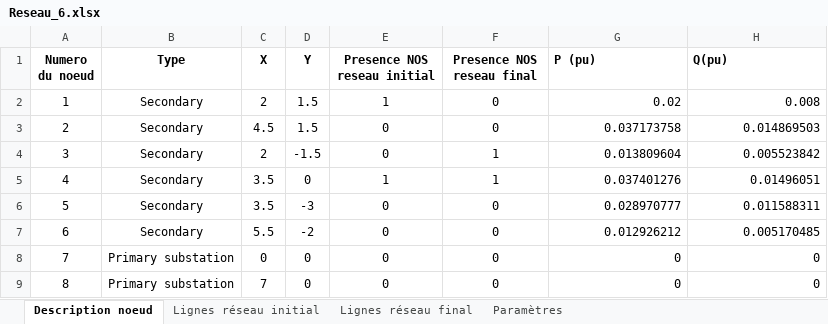
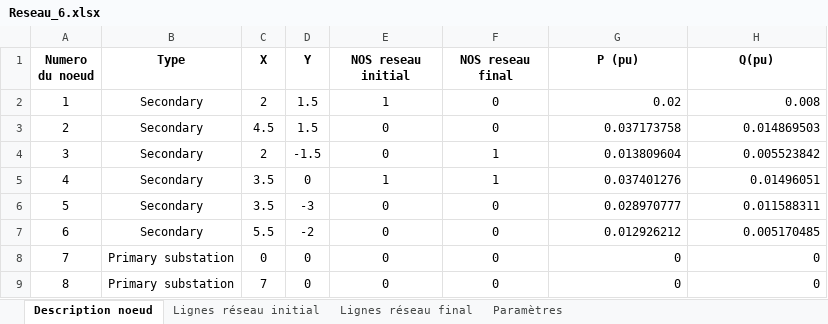
Before and after one commit to AymericGestin/Automated-AI-distribution-network, an Excel workbook: Fichier_excel/Reseau_6.xlsx, sheet Description noeud, drawn as a sheet; values as stored, in another font and other column widths than the file's, no borders; the diff names each change by its address in the sheet, - before the commit and + after, or states it on an @@ line.

```diff
--- a/Fichier_excel/Reseau_6.xlsx (sheet Description noeud)
+++ b/Fichier_excel/Reseau_6.xlsx (sheet Description noeud)
-E1: Presence NOS reseau initial
+E1: NOS reseau initial
-F1: Presence NOS reseau final
+F1: NOS reseau final
-G1:H1 alignment: left
+G1:H1 alignment: center
```
Also changed, not shown: sheet Lignes réseau final, sheet Lignes réseau initial, 8 other files.
